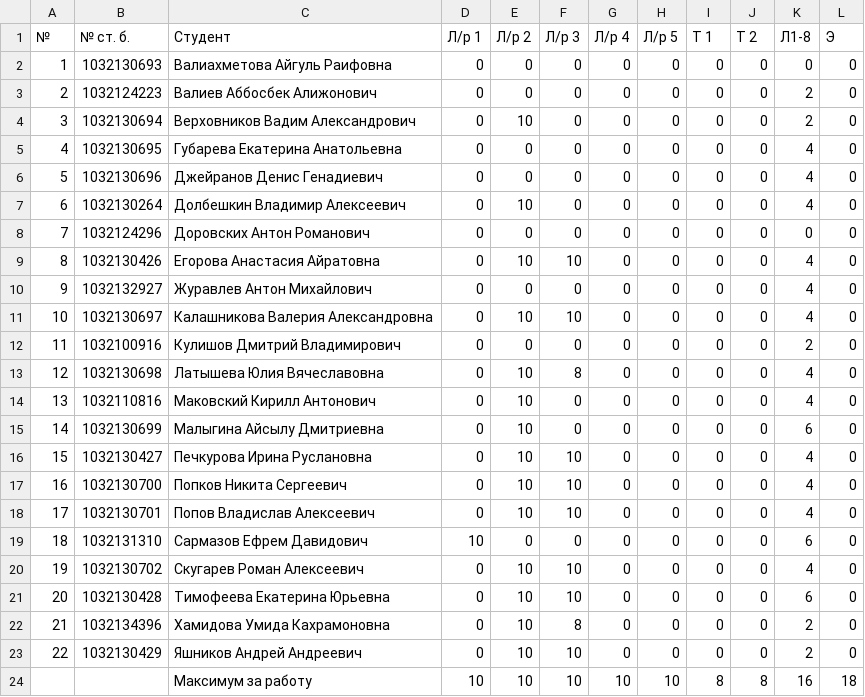
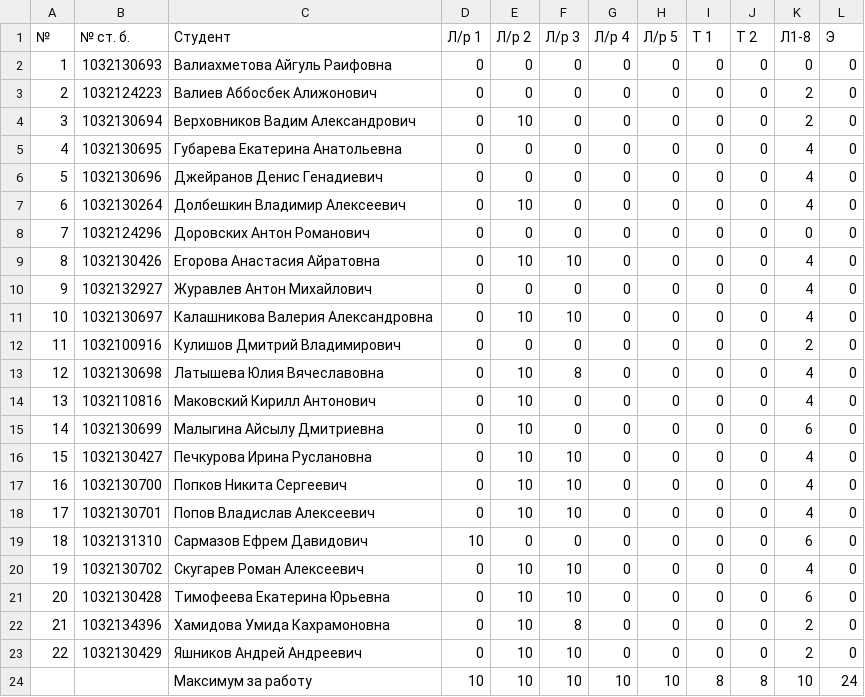
Before and after one commit to 1x0r/pspis, a CSV file: marks/2016.csv, drawn as a sheet.

Commit message:
Update 2016.csv

```diff
--- a/marks/2016.csv
+++ b/marks/2016.csv
@@ -23,2 +23,2 @@
 22, 1032130429, Яшников Андрей Андреевич,           0    , 10   , 10   , 0    , 0    , 0  , 0  , 2   , 0
-  ,           , Максимум за работу      ,           10   , 10   , 10   , 10   , 10   , 8  , 8  , 16  , 18
+  ,           , Максимум за работу      ,           10   , 10   , 10   , 10   , 10   , 8  , 8  , 10  , 24
```
